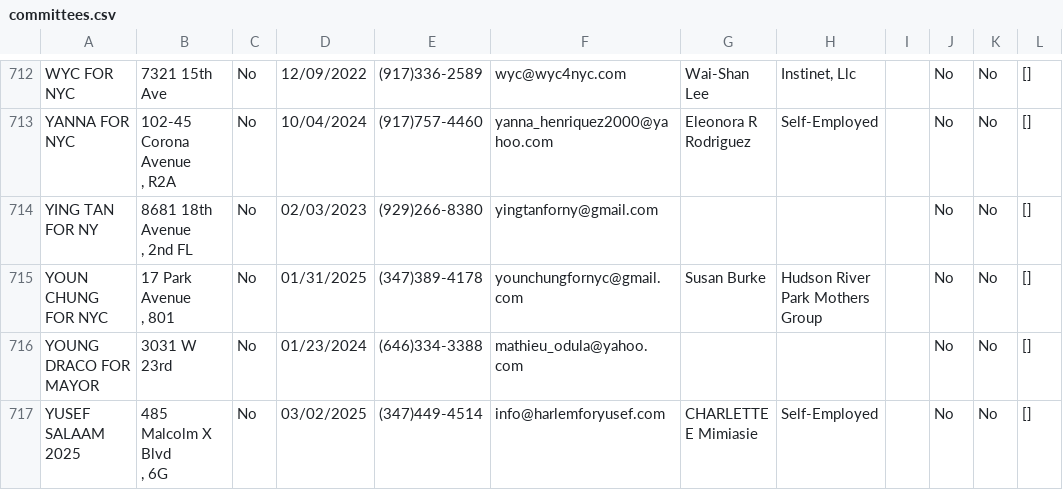
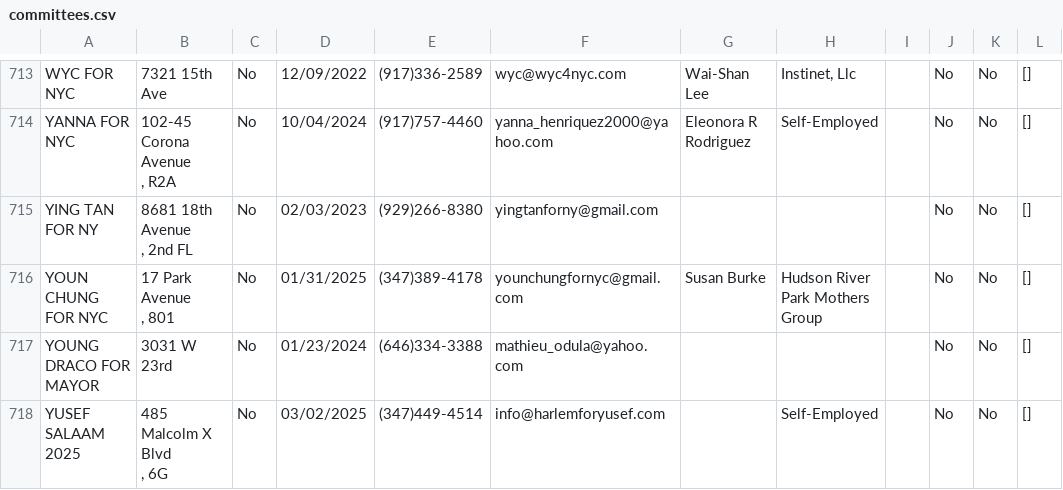
Before and after one commit to fedex1/campaign-tracker, a CSV file: committees.csv, drawn as a sheet; only a part is shown, gaps mark what is left out; addresses are those after the commit; the diff covers the shown part only; the diff names each change by its address in the sheet, - before the commit and + after, or states it on an @@ line.

```diff
--- a/committees.csv
+++ b/committees.csv
-G718: CHARLETTE E Mimiasie
+G718: (empty)
```
Also changed, not shown: 1 added row and 6 edited cells elsewhere in this file, nyccfb_info_public_reports_pclt_25.htm.csv, 1 other file.
